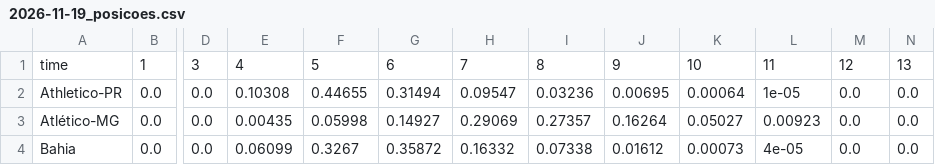
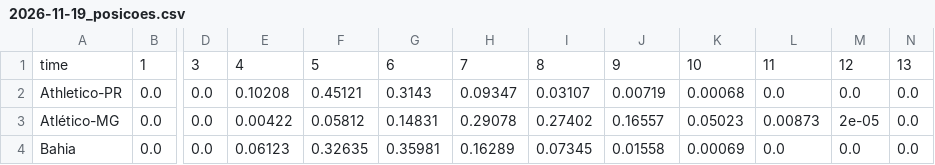
Before and after one commit to AndreiGitH/brasileirao-probabilidades, a CSV file: data/processed/simulacoes/2026-11-19_posicoes.csv, drawn as a sheet; only a part is shown, gaps mark what is left out; the diff covers the shown part only; the diff names each change by its address in the sheet, - before the commit and + after, or states it on an @@ line.

```diff
--- a/data/processed/simulacoes/2026-11-19_posicoes.csv
+++ b/data/processed/simulacoes/2026-11-19_posicoes.csv
-E2: 0.10308
+E2: 0.10208
-F2: 0.44655
+F2: 0.45121
-G2: 0.31494
+G2: 0.3143
-H2: 0.09547
+H2: 0.09347
-I2: 0.03236
+I2: 0.03107
-J2: 0.00695
+J2: 0.00719
-K2: 0.00064
+K2: 0.00068
-L2: 1e-05
+L2: 0.0
-E3: 0.00435
+E3: 0.00422
-F3: 0.05998
+F3: 0.05812
-G3: 0.14927
+G3: 0.14831
-H3: 0.29069
+H3: 0.29078
-I3: 0.27357
+I3: 0.27402
-J3: 0.16264
+J3: 0.16557
-K3: 0.05027
+K3: 0.05023
-L3: 0.00923
+L3: 0.00873
-M3: 0.0
+M3: 2e-05
-E4: 0.06099
+E4: 0.06123
-F4: 0.3267
+F4: 0.32635
-G4: 0.35872
+G4: 0.35981
-H4: 0.16332
+H4: 0.16289
-I4: 0.07338
+I4: 0.07345
-J4: 0.01612
+J4: 0.01558
-K4: 0.00073
+K4: 0.00069
-L4: 4e-05
+L4: 0.0
```
Also changed, not shown: 139 edited cells elsewhere in this file, data/processed/simulacoes/2026-11-19.csv, data/processed/simulacoes/2026-11-19_jogos.csv, 2 other files.
